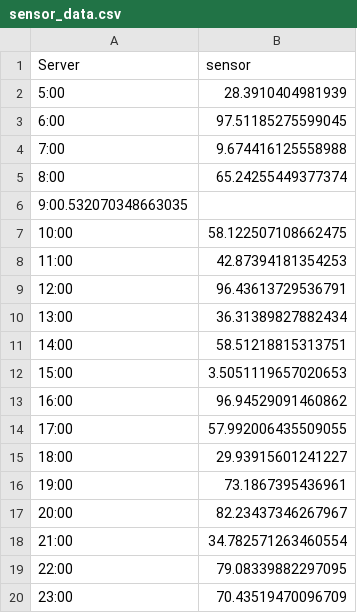
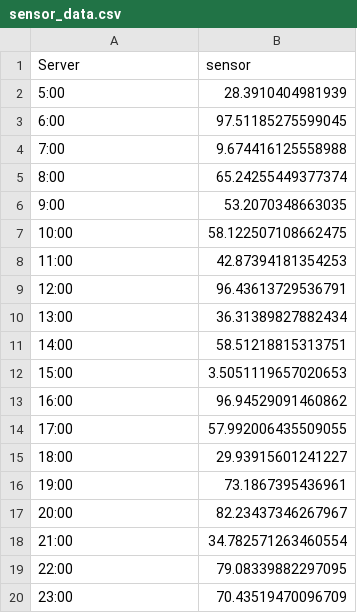
Before and after one commit to chuang76/image, a CSV file: sensor_data.csv, drawn as a sheet; removed rows and columns are numbered as before the commit, all else as after; the diff names each change by its address in the sheet, - before the commit and + after, or states it on an @@ line.

Commit message:
Update sensor_data.csv

```diff
--- a/sensor_data.csv
+++ b/sensor_data.csv
-row 6: 9:00.532070348663035
+row 6: 9:00 | 53.2070348663035
```
